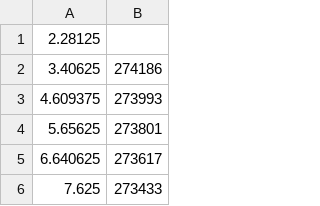
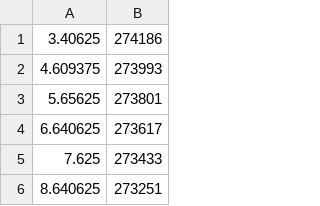
Before and after one commit to murtuswami/Robust-Facility-Location-Solver, a CSV file: Results/4.3/slowTimes-ga250a-1.csv, drawn as a sheet; only a part is shown; the shorter side is filled out with more unchanged rows.

```diff
--- a/Results/4.3/slowTimes-ga250a-1.csv
+++ b/Results/4.3/slowTimes-ga250a-1.csv
@@ -1,2 +1 @@
-2.28125
  3.40625,274186
```
Also changed, not shown: Results/4.3/fastTimes-ga250a-1.csv, 45 other files.
